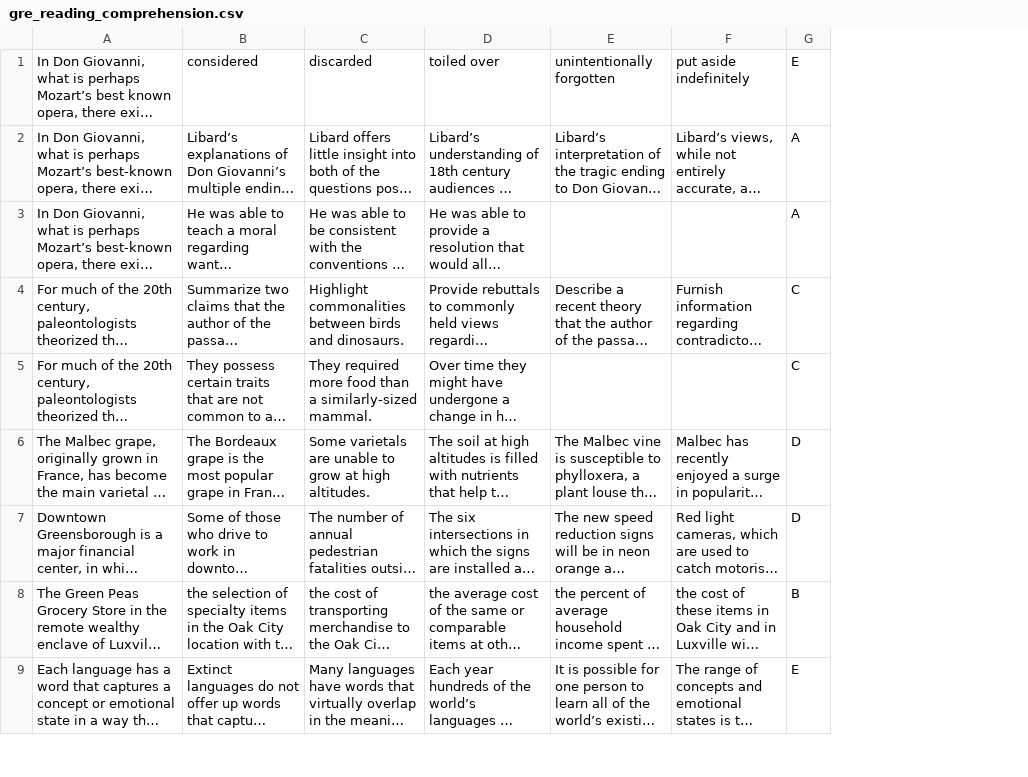
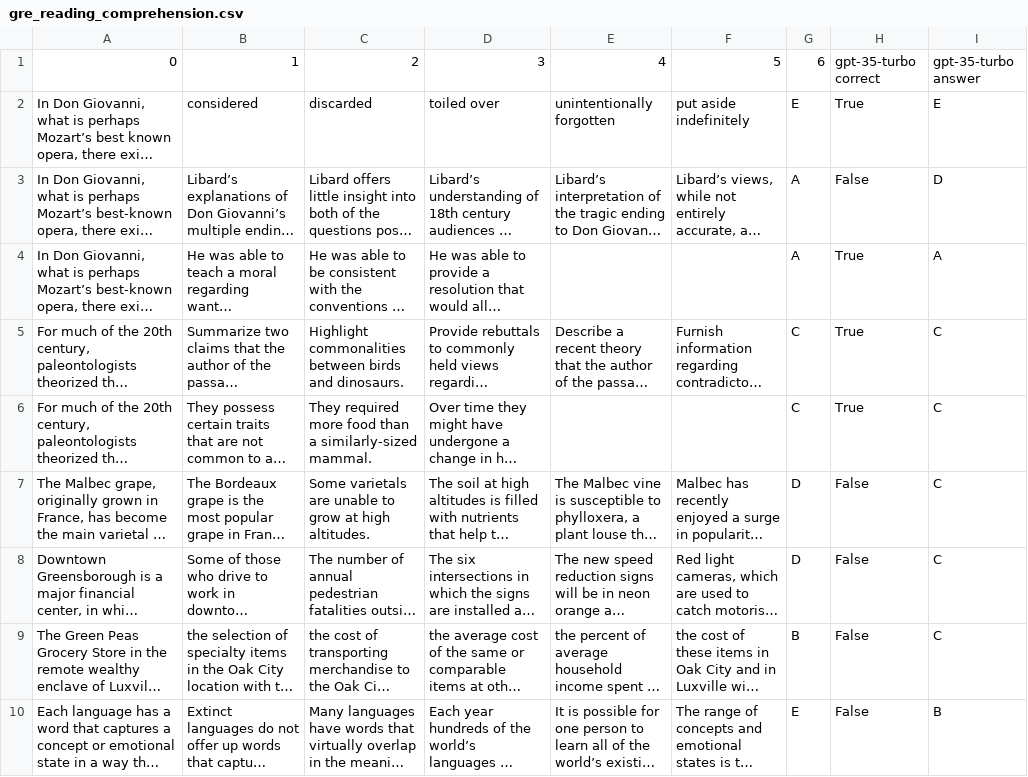
Before and after one commit to yann168/test-corpus, a CSV file: 逻辑推理/gre_reading_comprehension.csv, drawn as a sheet; only a part is shown; long unchanged cells end in …; addresses are those after the commit; the diff names each change by its address in the sheet, - before the commit and + after, or states it on an @@ line.

Commit message:
Add files via upload

```diff
--- a/逻辑推理/gre_reading_comprehension.csv
+++ b/逻辑推理/gre_reading_comprehension.csv
+column H, rows 2-10: True | False | True | True | True | False | False | False | False
+column I, rows 2-10: E | D | A | C | C | C | C | C | B
+row 1: 0 | 1 | 2 | 3 | 4 | 5 | 6 | gpt-35-turbo correct | gpt-35-turbo answer
```
